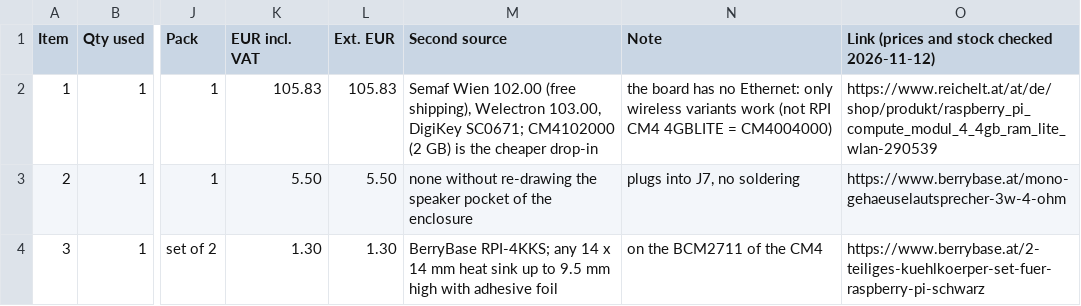
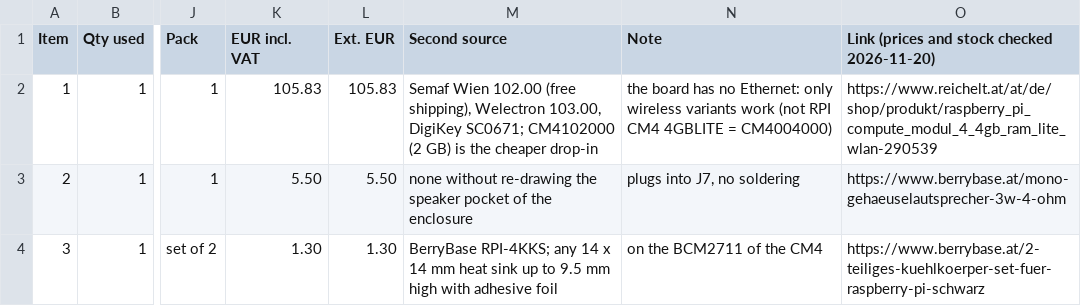
Before and after one commit to geilevideossos-gamedev/fable-sbc-test, a CSV file: hardware/outputs/bom_system.csv, drawn as a sheet; only a part is shown, gaps mark what is left out; the diff names each change by its address in the sheet, - before the commit and + after, or states it on an @@ line.

```diff
--- a/hardware/outputs/bom_system.csv
+++ b/hardware/outputs/bom_system.csv
-O1: Link (prices and stock checked 2026-11-12)
+O1: Link (prices and stock checked 2026-11-20)
```
Also changed, not shown: fab/jlcpcb/bom_jlcpcb.csv, fab/jlcpcb/cpl_jlcpcb.csv, 52 other files.
